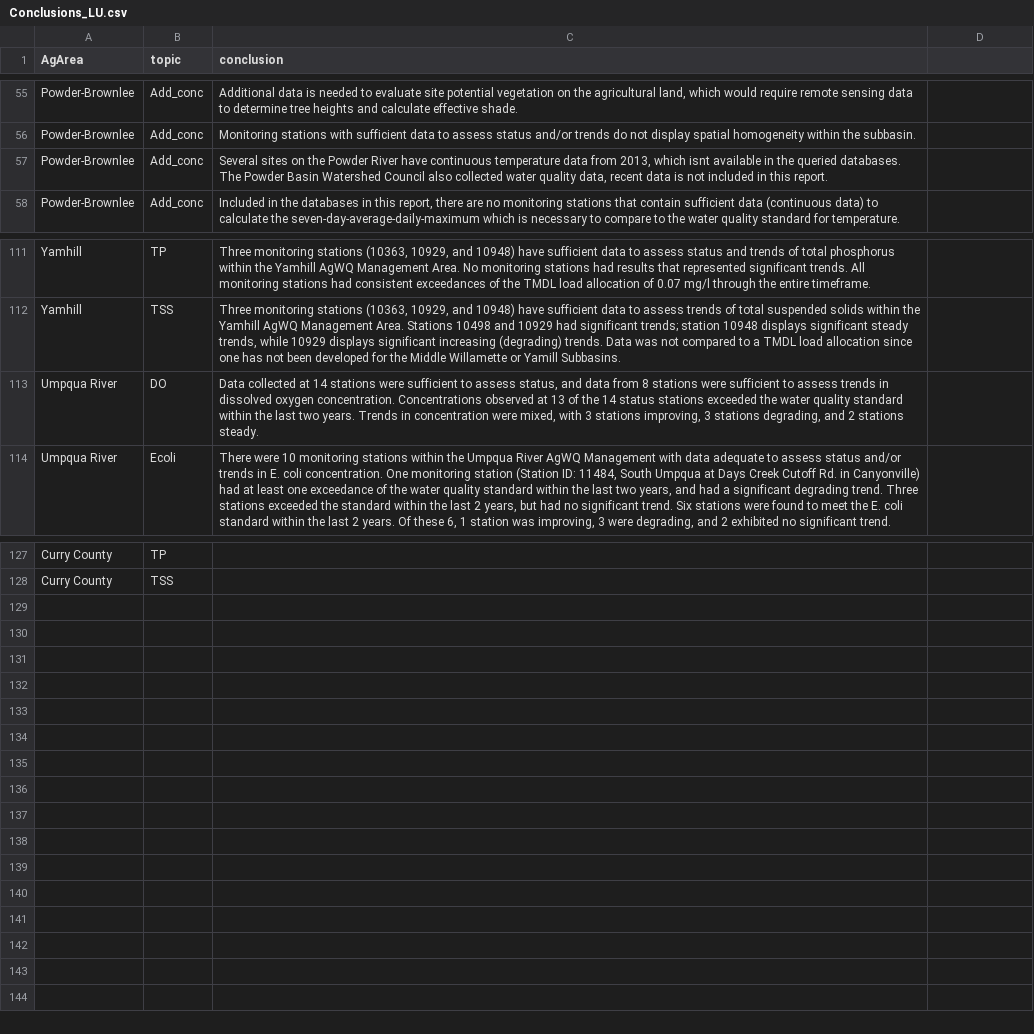
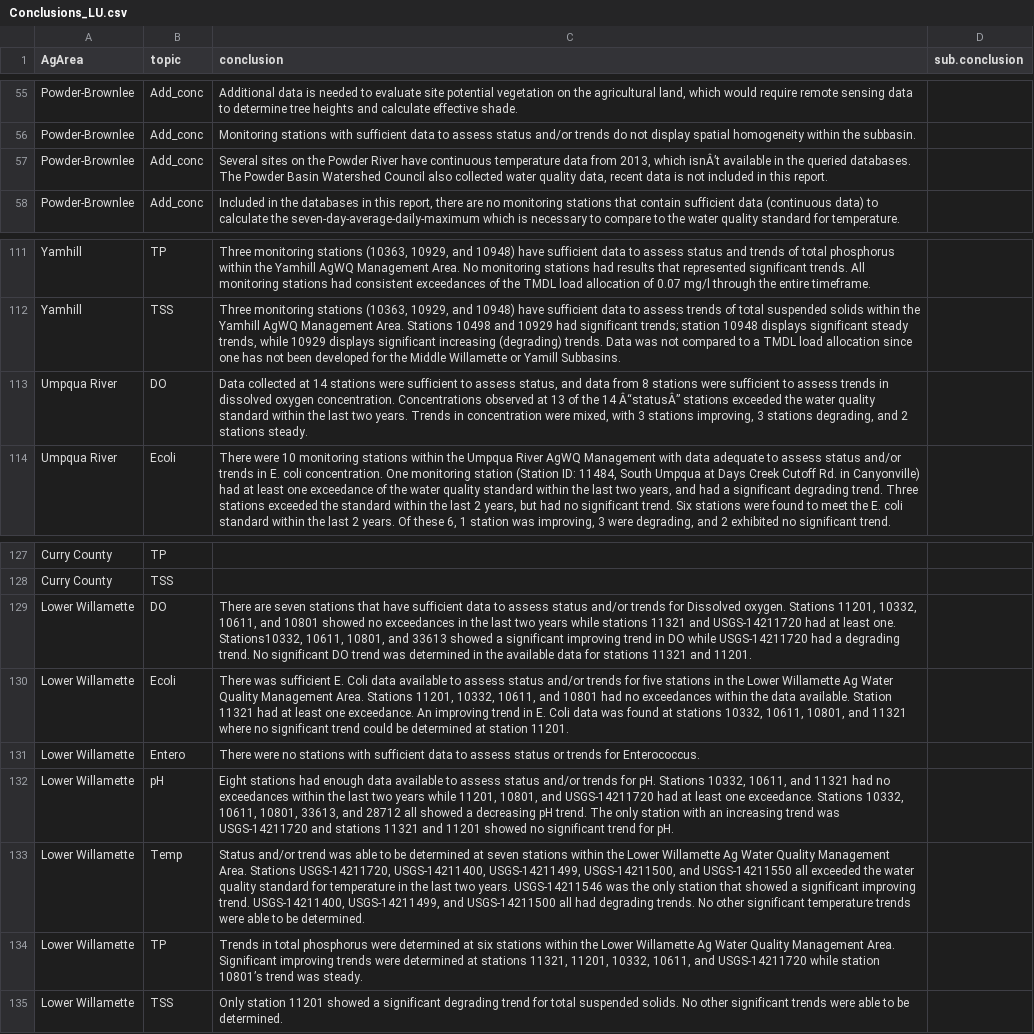
Before and after one commit to MaddeeRubenson/StatusAndTrendsRMarkdown, a CSV file: Lookups/Conclusions_LU.csv, drawn as a sheet; only a part is shown, gaps mark what is left out; the diff names each change by its address in the sheet, - before the commit and + after, or states it on an @@ line.

Commit message:
First draft 2018 report
State of files at the first draft of the 2018 Lower Willamette report

```diff
--- a/Lookups/Conclusions_LU.csv
+++ b/Lookups/Conclusions_LU.csv
-D1: (empty)
+D1: sub.conclusion
-C57 (conclusion): …2013, which isnt available in…
+C57 (conclusion): …2013, which isnÂ’t available in…
-C113 (conclusion): …the 14 status stations exceeded…
+C113 (conclusion): …the 14 Â“statusÂ” stations exceeded…
+row 129: Lower Willamette | DO | There are seven stations that have sufficient data to assess status and/or trends for Dissolved oxygen. Stations 11201, 10332, 10611, and 10801 showed no exceedances in the last two years while stations 11321 and USGS-14211720 had at least one. Stations10332, 10611, 10801, and 33613 showed a significant improving trend in DO while USGS-14211720 had a degrading trend. No significant DO trend was determined in the available data for stations 11321 and 11201.
+row 130: Lower Willamette | Ecoli | There was sufficient E. Coli data available to assess status and/or trends for five stations in the Lower Willamette Ag Water Quality Management Area. Stations 11201, 10332, 10611, and 10801 had no exceedances within the data available. Station 11321 had at least one exceedance. An improving trend in E. Coli data was found at stations 10332, 10611, 10801, and 11321 where no significant trend could be determined at station 11201.
+row 131: Lower Willamette | Entero | There were no stations with sufficient data to assess status or trends for Enterococcus.
+row 132: Lower Willamette | pH | Eight stations had enough data available to assess status and/or trends for pH. Stations 10332, 10611, and 11321 had no exceedances within the last two years while 11201, 10801, and USGS-14211720 had at least one exceedance. Stations 10332, 10611, 10801, 33613, and 28712 all showed a decreasing pH trend. The only station with an increasing trend was USGS-14211720 and stations 11321 and 11201 showed no significant trend for pH.
+row 133: Lower Willamette | Temp | Status and/or trend was able to be determined at seven stations within the Lower Willamette Ag Water Quality Management Area. Stations USGS-14211720, USGS-14211400, USGS-14211499, USGS-14211500, and USGS-14211550 all exceeded the water quality standard for temperature in the last two years. USGS-14211546 was the only station that showed a significant improving trend. USGS-14211400, USGS-14211499, and USGS-14211500 all had degrading trends. No other significant temperature trends were able to be determined.
+row 134: Lower Willamette | TP | Trends in total phosphorus were determined at six stations within the Lower Willamette Ag Water Quality Management Area. Significant improving trends were determined at stations 11321, 11201, 10332, 10611, and USGS-14211720 while station 10801’s trend was steady.
+row 135: Lower Willamette | TSS | Only station 11201 showed a significant degrading trend for total suspended solids. No other significant trends were able to be determined.
```
Also changed, not shown: 2 other files.
